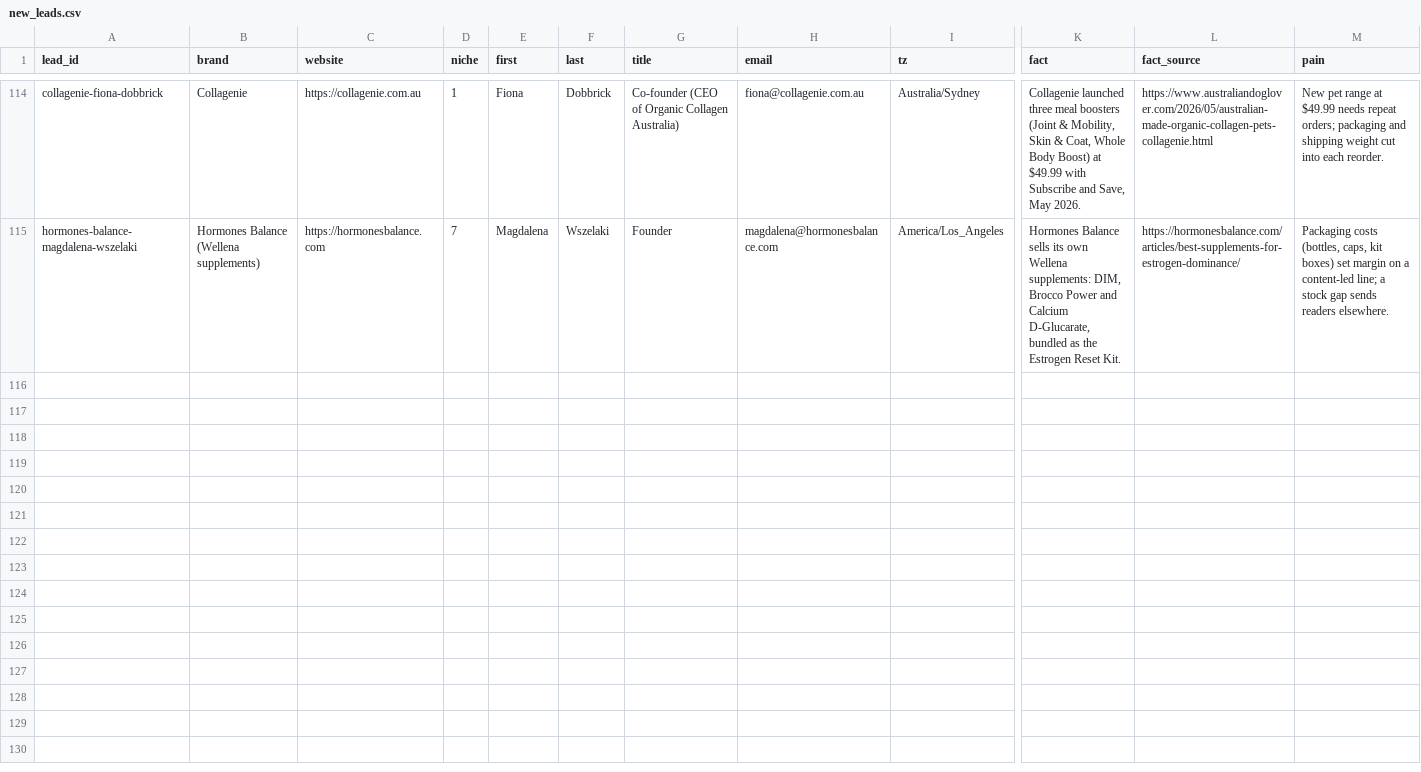
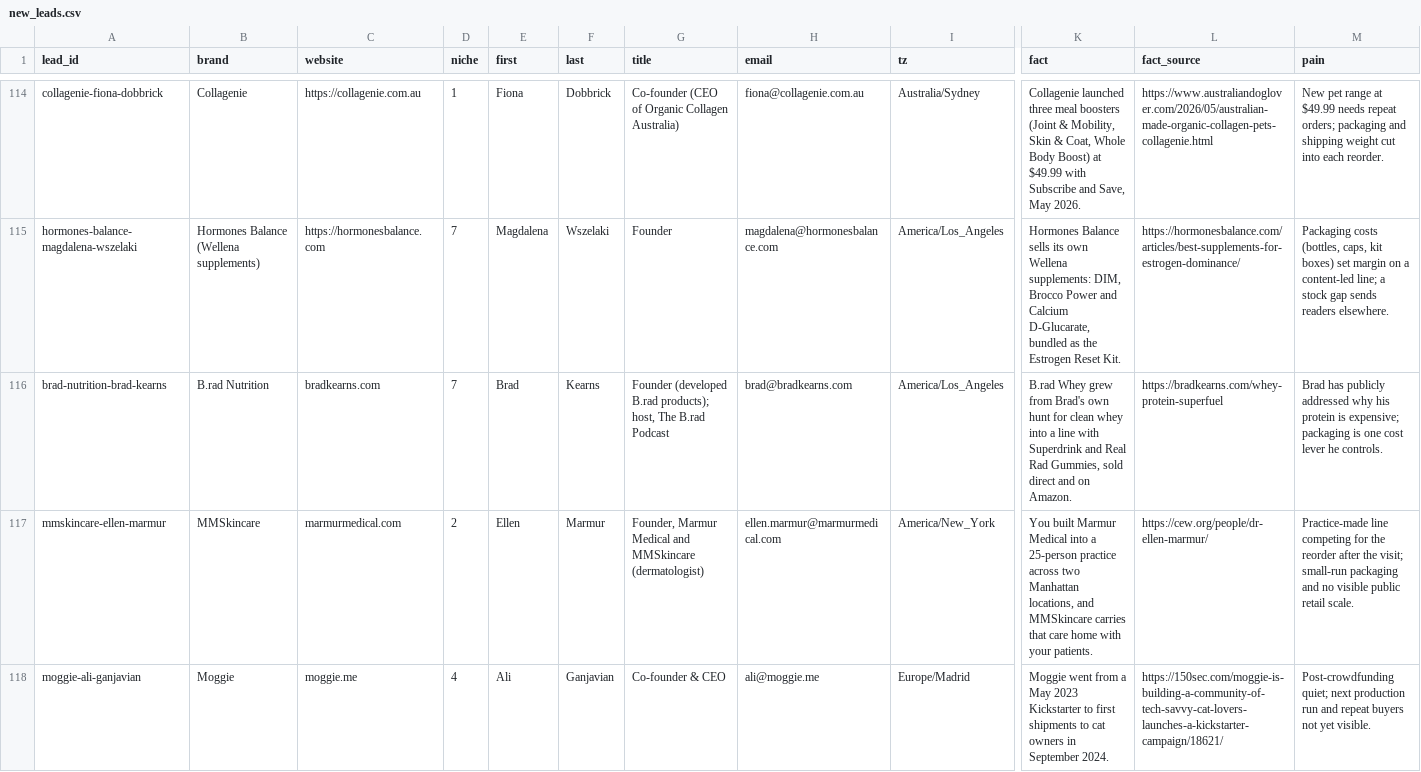
Before and after one commit to contactsalehinahmedpolin-collab/sapphire-brain, a CSV file: pipeline/new_leads.csv, drawn as a sheet; only a part is shown, gaps mark what is left out; rows hold the shown columns only; the diff names each change by its address in the sheet, - before the commit and + after, or states it on an @@ line.

```diff
--- a/pipeline/new_leads.csv
+++ b/pipeline/new_leads.csv
+row 116: brad-nutrition-brad-kearns | B.rad Nutrition | bradkearns.com | 7 | Brad | Kearns | Founder (developed B.rad products); host, The B.rad Podcast | brad@bradkearns.com | America/Los_Angeles | B.rad Whey grew from Brad's own hunt for clean whey into a line with Superdrink and Real Rad Gummies, sold direct and on Amazon. | https://bradkearns.com/whey-protein-superfuel | Brad has publicly addressed why his protein is expensive; packaging is one cost lever he controls.
+row 117: mmskincare-ellen-marmur | MMSkincare | marmurmedical.com | 2 | Ellen | Marmur | Founder, Marmur Medical and MMSkincare (dermatologist) | ellen.marmur@marmurmedical.com | America/New_York | You built Marmur Medical into a 25-person practice across two Manhattan locations, and MMSkincare carries that care home with your patients. | https://cew.org/people/dr-ellen-marmur/ | Practice-made line competing for the reorder after the visit; small-run packaging and no visible public retail scale.
+row 118: moggie-ali-ganjavian | Moggie | moggie.me | 4 | Ali | Ganjavian | Co-founder & CEO | ali@moggie.me | Europe/Madrid | Moggie went from a May 2023 Kickstarter to first shipments to cat owners in September 2024. | https://150sec.com/moggie-is-building-a-community-of-tech-savvy-cat-lovers-launches-a-kickstarter-campaign/18621/ | Post-crowdfunding quiet; next production run and repeat buyers not yet visible.
```
Also changed, not shown: pipeline/linkedin_manual.csv, 12 other files.
